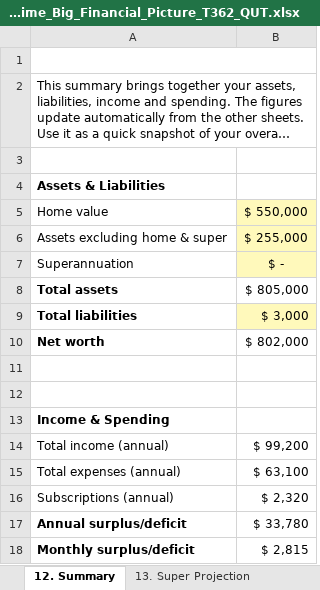
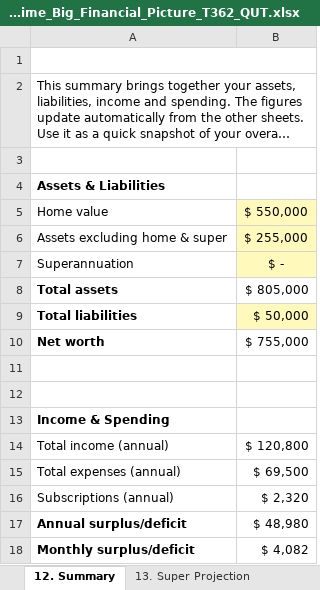
Before and after one commit to katharinalisa/T362, an Excel workbook: primetime_toolkit/static/uploads/Prime_Time_Big_Financial_Picture_T362_QUT.xlsx, sheet 12. Summary, drawn as a sheet; long unchanged cells end in …; values as stored, in another font and other column widths than the file's, no borders; charts and pictures not drawn; the diff names each change by its address in the sheet, - before the commit and + after, or states it on an @@ line.

```diff
--- a/primetime_toolkit/static/uploads/Prime_Time_Big_Financial_Picture_T362_QUT.xlsx (sheet 12. Summary)
+++ b/primetime_toolkit/static/uploads/Prime_Time_Big_Financial_Picture_T362_QUT.xlsx (sheet 12. Summary)
-B9: $ 3,000
+B9: $ 50,000
-B10: $ 802,000
+B10: $ 755,000
-B14: $ 99,200
+B14: $ 120,800
-B15: $ 63,100
+B15: $ 69,500
-B17: $ 33,780
+B17: $ 48,980
-B18: $ 2,815
+B18: $ 4,082
```
Also changed, not shown: sheet 5. Current Income, sheet 6. Current Expenses, sheet 4. Liabilities & Savings, sheet 3. Assets, 10 other files.
